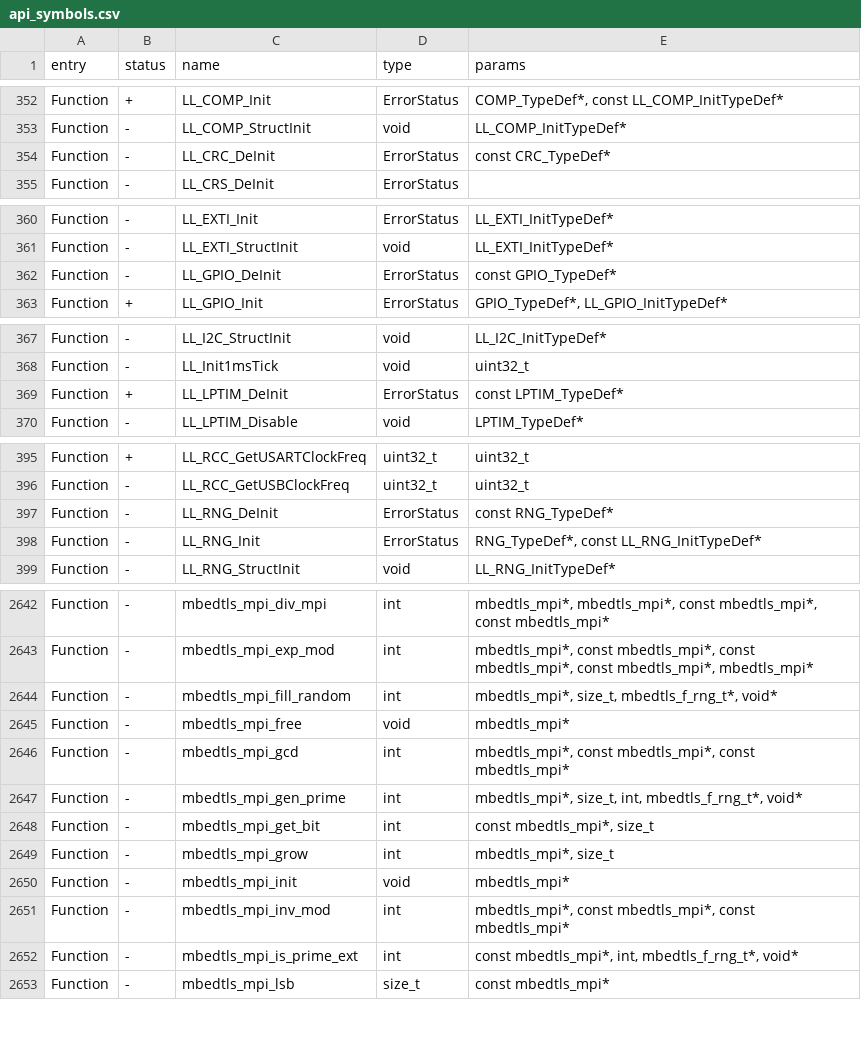
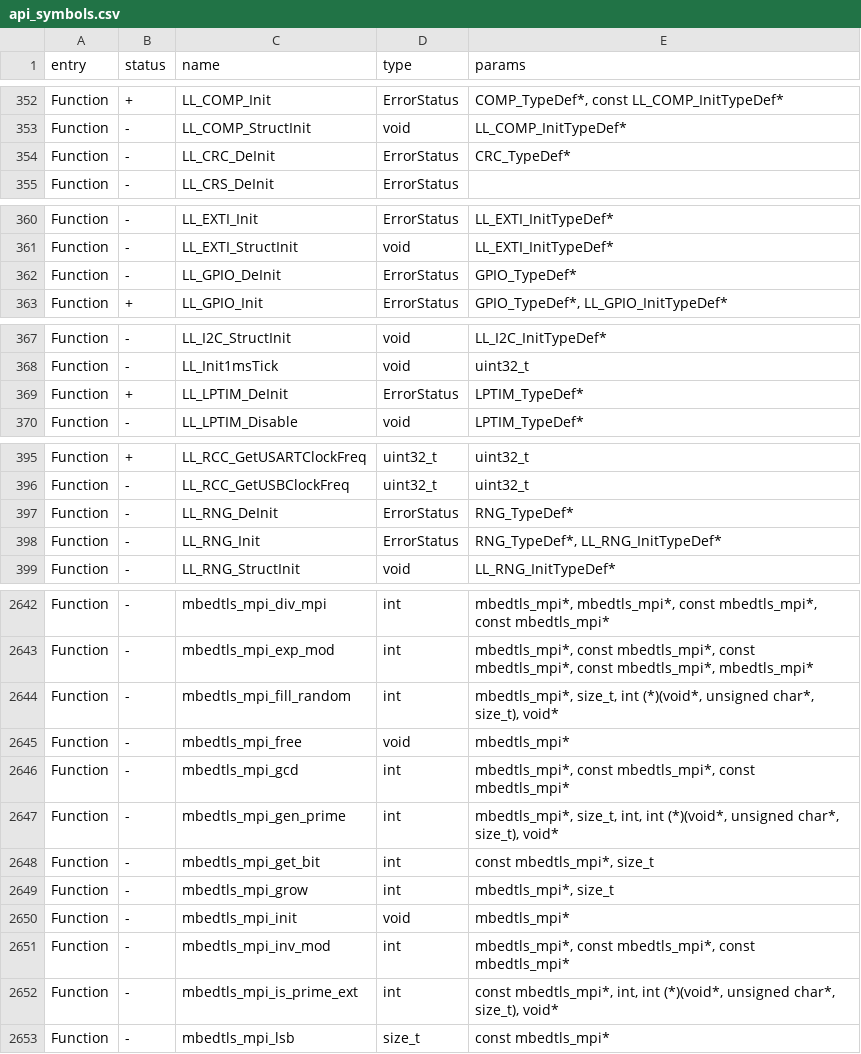
Before and after one commit to joseguzman1337/Momentum-Firmware, a CSV file: targets/f7/api_symbols.csv, drawn as a sheet; only a part is shown, gaps mark what is left out; the diff covers the shown part only.

```diff
--- a/targets/f7/api_symbols.csv
+++ b/targets/f7/api_symbols.csv
@@ -353,3 +353,3 @@ Function,+,LL_COMP_Init,ErrorStatus,"COMP_TypeDef*, const LL_COMP_InitTypeDef*"
 Function,-,LL_COMP_StructInit,void,LL_COMP_InitTypeDef*
-Function,-,LL_CRC_DeInit,ErrorStatus,const CRC_TypeDef*
+Function,-,LL_CRC_DeInit,ErrorStatus,CRC_TypeDef*
 Function,-,LL_CRS_DeInit,ErrorStatus,
@@ -361,3 +361,3 @@ Function,-,LL_EXTI_Init,ErrorStatus,LL_EXTI_InitTypeDef*
 Function,-,LL_EXTI_StructInit,void,LL_EXTI_InitTypeDef*
-Function,-,LL_GPIO_DeInit,ErrorStatus,const GPIO_TypeDef*
+Function,-,LL_GPIO_DeInit,ErrorStatus,GPIO_TypeDef*
 Function,+,LL_GPIO_Init,ErrorStatus,"GPIO_TypeDef*, LL_GPIO_InitTypeDef*"
@@ -368,3 +368,3 @@ Function,-,LL_I2C_StructInit,void,LL_I2C_InitTypeDef*
 Function,-,LL_Init1msTick,void,uint32_t
-Function,+,LL_LPTIM_DeInit,ErrorStatus,const LPTIM_TypeDef*
+Function,+,LL_LPTIM_DeInit,ErrorStatus,LPTIM_TypeDef*
 Function,-,LL_LPTIM_Disable,void,LPTIM_TypeDef*
@@ -396,4 +396,4 @@ Function,+,LL_RCC_GetUSARTClockFreq,uint32_t,uint32_t
 Function,-,LL_RCC_GetUSBClockFreq,uint32_t,uint32_t
-Function,-,LL_RNG_DeInit,ErrorStatus,const RNG_TypeDef*
-Function,-,LL_RNG_Init,ErrorStatus,"RNG_TypeDef*, const LL_RNG_InitTypeDef*"
+Function,-,LL_RNG_DeInit,ErrorStatus,RNG_TypeDef*
+Function,-,LL_RNG_Init,ErrorStatus,"RNG_TypeDef*, LL_RNG_InitTypeDef*"
 Function,-,LL_RNG_StructInit,void,LL_RNG_InitTypeDef*
@@ -2643,6 +2643,6 @@ Function,-,mbedtls_mpi_div_mpi,int,"mbedtls_mpi*, mbedtls_mpi*, const mbedtls_mp
 Function,-,mbedtls_mpi_exp_mod,int,"mbedtls_mpi*, const mbedtls_mpi*, const mbedtls_mpi*, const mbedtls_mpi*, mbedtls_mpi*"
-Function,-,mbedtls_mpi_fill_random,int,"mbedtls_mpi*, size_t, mbedtls_f_rng_t*, void*"
+Function,-,mbedtls_mpi_fill_random,int,"mbedtls_mpi*, size_t, int (*)(void*, unsigned char*, size_t), void*"
 Function,-,mbedtls_mpi_free,void,mbedtls_mpi*
 Function,-,mbedtls_mpi_gcd,int,"mbedtls_mpi*, const mbedtls_mpi*, const mbedtls_mpi*"
-Function,-,mbedtls_mpi_gen_prime,int,"mbedtls_mpi*, size_t, int, mbedtls_f_rng_t*, void*"
+Function,-,mbedtls_mpi_gen_prime,int,"mbedtls_mpi*, size_t, int, int (*)(void*, unsigned char*, size_t), void*"
 Function,-,mbedtls_mpi_get_bit,int,"const mbedtls_mpi*, size_t"
@@ -2651,3 +2651,3 @@ Function,-,mbedtls_mpi_init,void,mbedtls_mpi*
 Function,-,mbedtls_mpi_inv_mod,int,"mbedtls_mpi*, const mbedtls_mpi*, const mbedtls_mpi*"
-Function,-,mbedtls_mpi_is_prime_ext,int,"const mbedtls_mpi*, int, mbedtls_f_rng_t*, void*"
+Function,-,mbedtls_mpi_is_prime_ext,int,"const mbedtls_mpi*, int, int (*)(void*, unsigned char*, size_t), void*"
 Function,-,mbedtls_mpi_lsb,size_t,const mbedtls_mpi*
```
Also changed, not shown: 31 edited cells elsewhere in this file, 18 other files.
